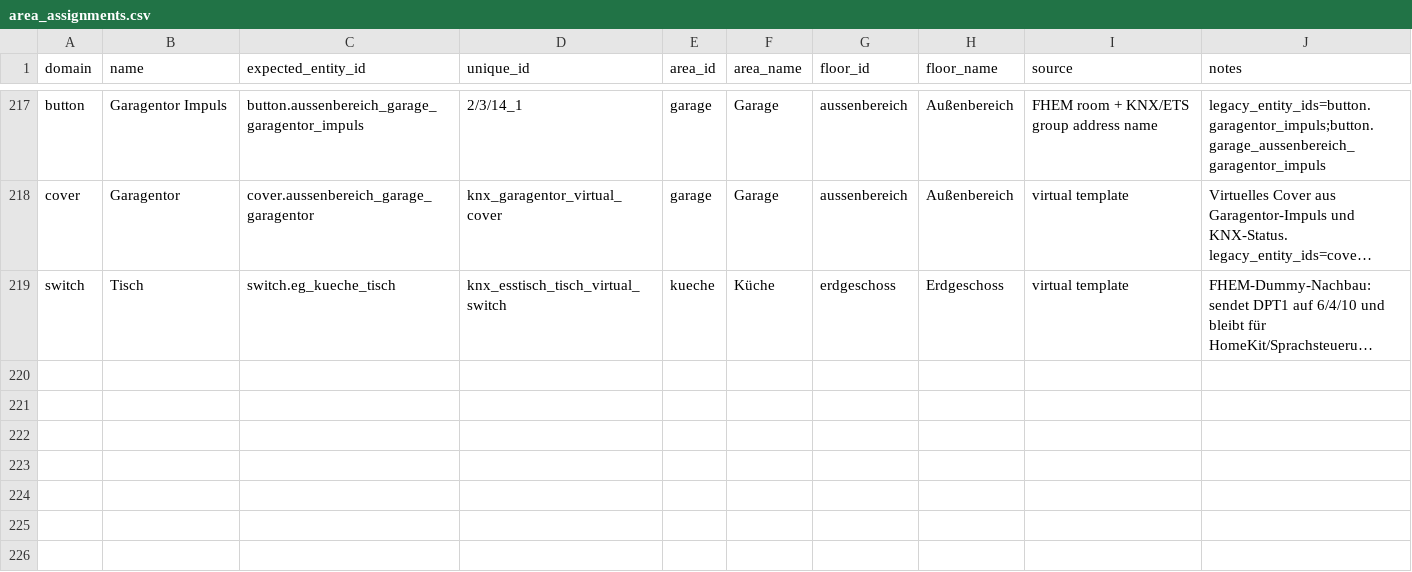
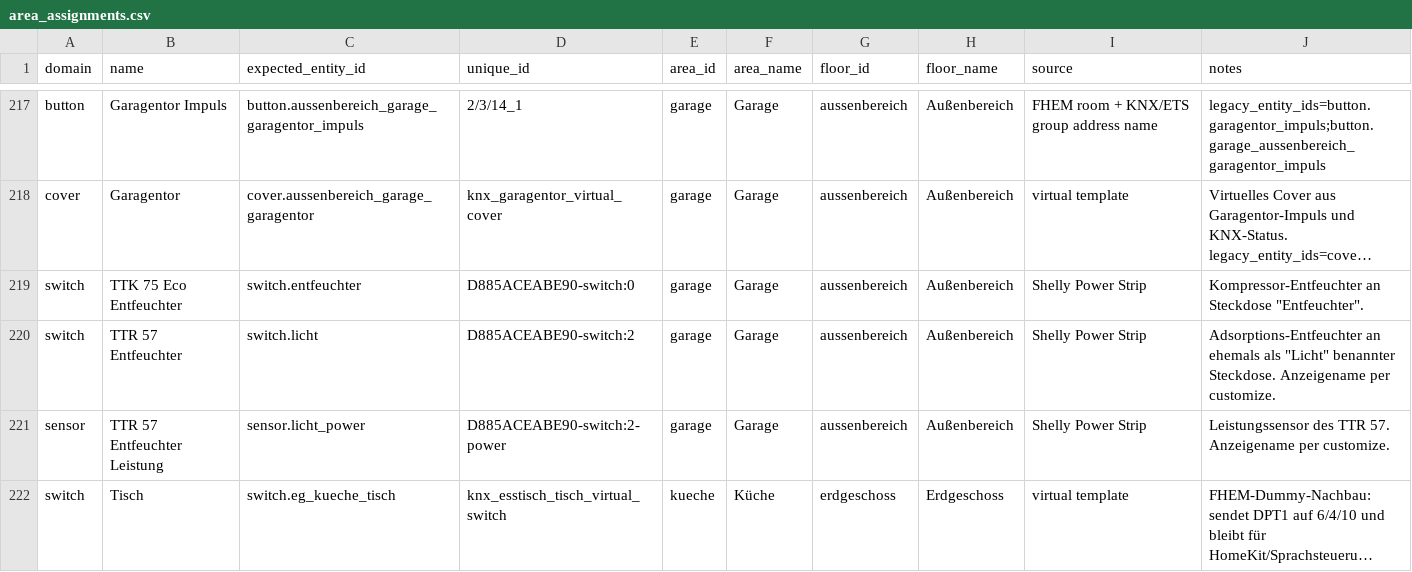
Before and after one commit to Yazracor/Home-Assistant-Config, a CSV file: area_assignments.csv, drawn as a sheet; only a part is shown, gaps mark what is left out; long unchanged cells end in …; the diff names each change by its address in the sheet, - before the commit and + after, or states it on an @@ line.

Commit message:
Licht zu Kompressior

```diff
--- a/area_assignments.csv
+++ b/area_assignments.csv
+row 219: switch | TTK 75 Eco Entfeuchter | switch.entfeuchter | D885ACEABE90-switch:0 | garage | Garage | aussenbereich | Außenbereich | Shelly Power Strip | Kompressor-Entfeuchter an Steckdose "Entfeuchter".
+row 220: switch | TTR 57 Entfeuchter | switch.licht | D885ACEABE90-switch:2 | garage | Garage | aussenbereich | Außenbereich | Shelly Power Strip | Adsorptions-Entfeuchter an ehemals als "Licht" benannter Steckdose. Anzeigename per customize.
+row 221: sensor | TTR 57 Entfeuchter Leistung | sensor.licht_power | D885ACEABE90-switch:2-power | garage | Garage | aussenbereich | Außenbereich | Shelly Power Strip | Leistungssensor des TTR 57. Anzeigename per customize.
```
Also changed, not shown: 2 other files.
